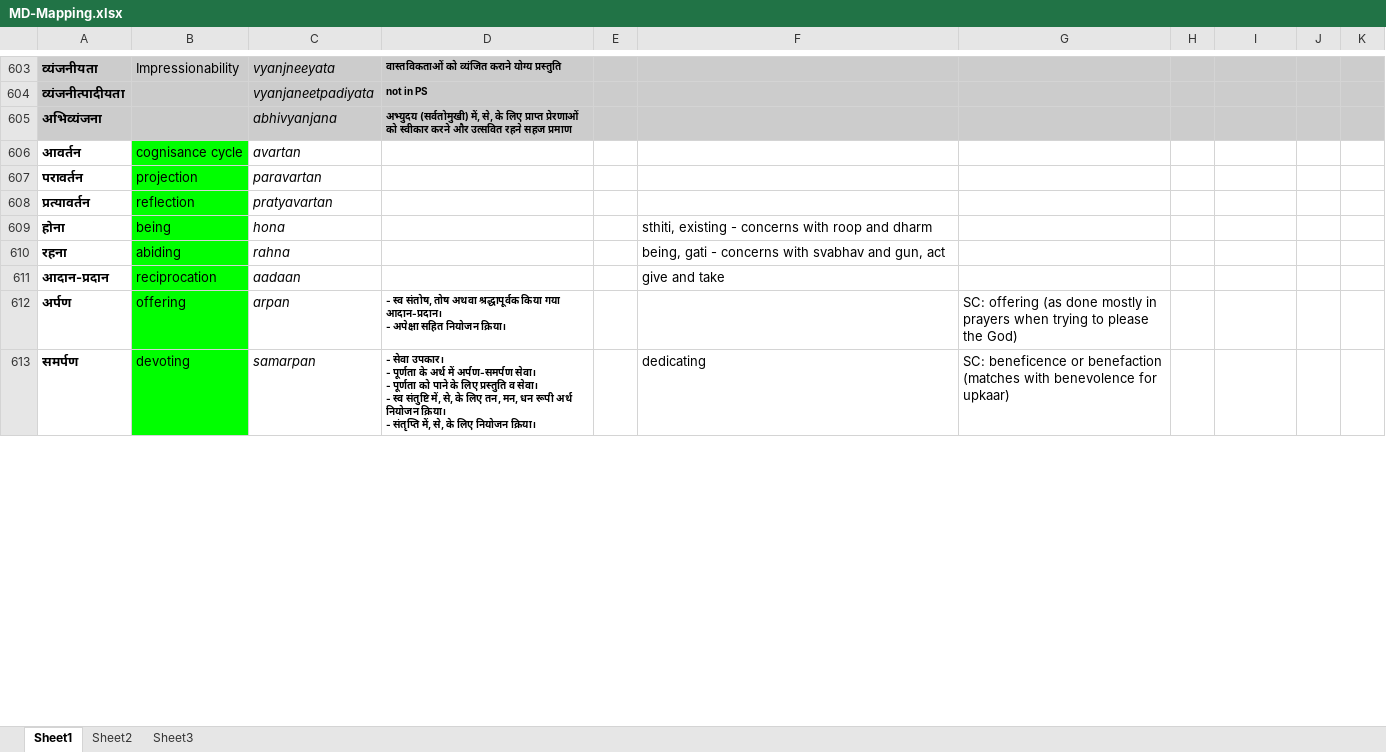
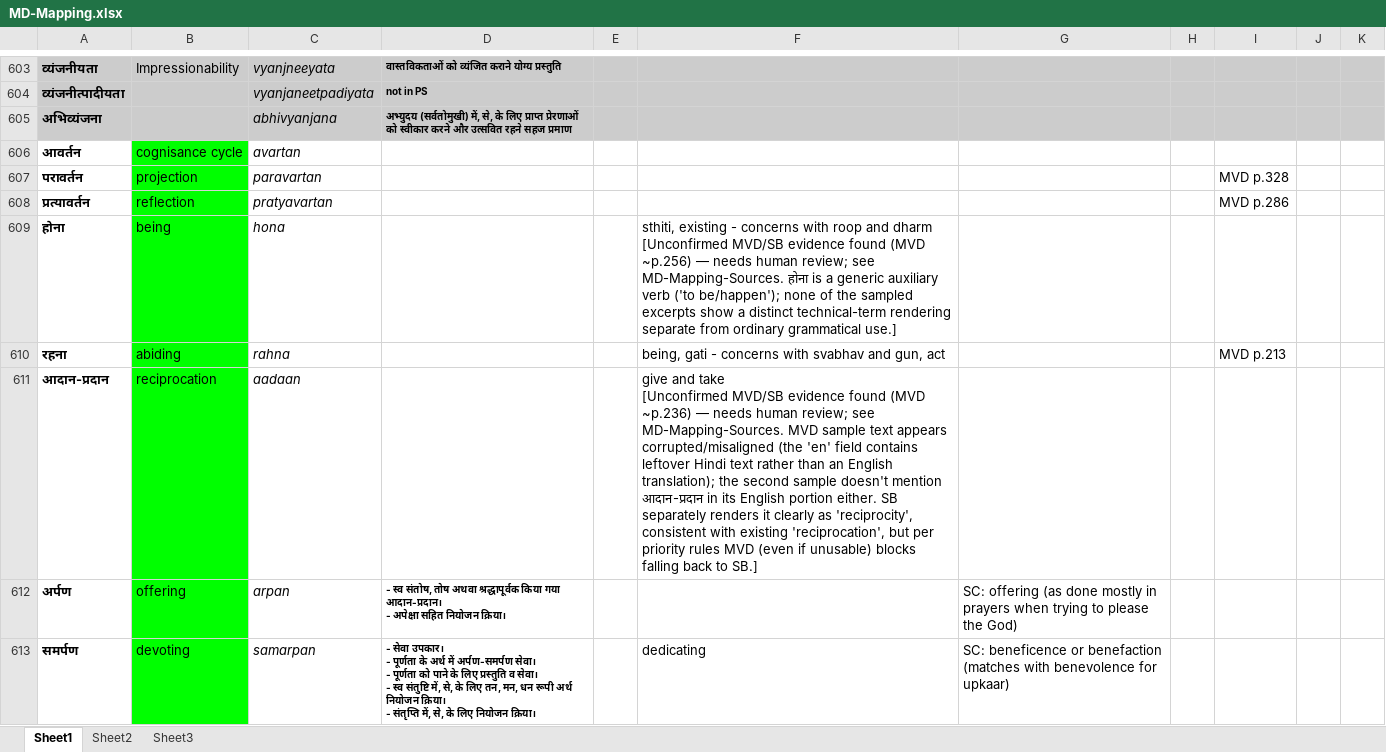
Before and after one commit to raghavamohan/AnalyticMadhyasthDarshan, an Excel workbook: References/Madhyasth-Darshan/MD-Mapping.xlsx, sheet Sheet1, drawn as a sheet; only a part is shown, gaps mark what is left out; values as stored, in another font and other column widths than the file's, no borders; charts and pictures not drawn; ↵ is a line break in a cell; the diff covers the shown part only; the diff names each change by its address in the sheet, - before the commit and + after, or states it on an @@ line.

```diff
--- a/References/Madhyasth-Darshan/MD-Mapping.xlsx (sheet Sheet1)
+++ b/References/Madhyasth-Darshan/MD-Mapping.xlsx (sheet Sheet1)
-I607: (empty)
+I607: MVD p.328
-I608: (empty)
+I608: MVD p.286
-F609: …and dharm
+F609: …and dharm ↵ [Unconfirmed MVD/SB evidence found (MVD ~p.256) — needs human review; see MD-Mapping-Sources. होना is a generic auxiliary verb ('to be/happen'); none of the sampled excerpts show a distinct technical-term rendering separate from ordinary grammatical use.]
-I610: (empty)
+I610: MVD p.213
-F611: …and take
+F611: …and take ↵ [Unconfirmed MVD/SB evidence found (MVD ~p.236) — needs human review; see MD-Mapping-Sources. MVD sample text appears corrupted/misaligned (the 'en' field contains leftover Hindi text rather than an English translation); the second sample doesn't mention आदान-प्रदान in its English portion either. SB separately renders it clearly as 'reciprocity', consistent with existing 'reciprocation', but per priority rules MVD (even if unusable) blocks falling back to SB.]
```
Also changed, not shown: 606 added rows and 1040 edited cells elsewhere in this sheet, charts or pictures, 17 other files.
